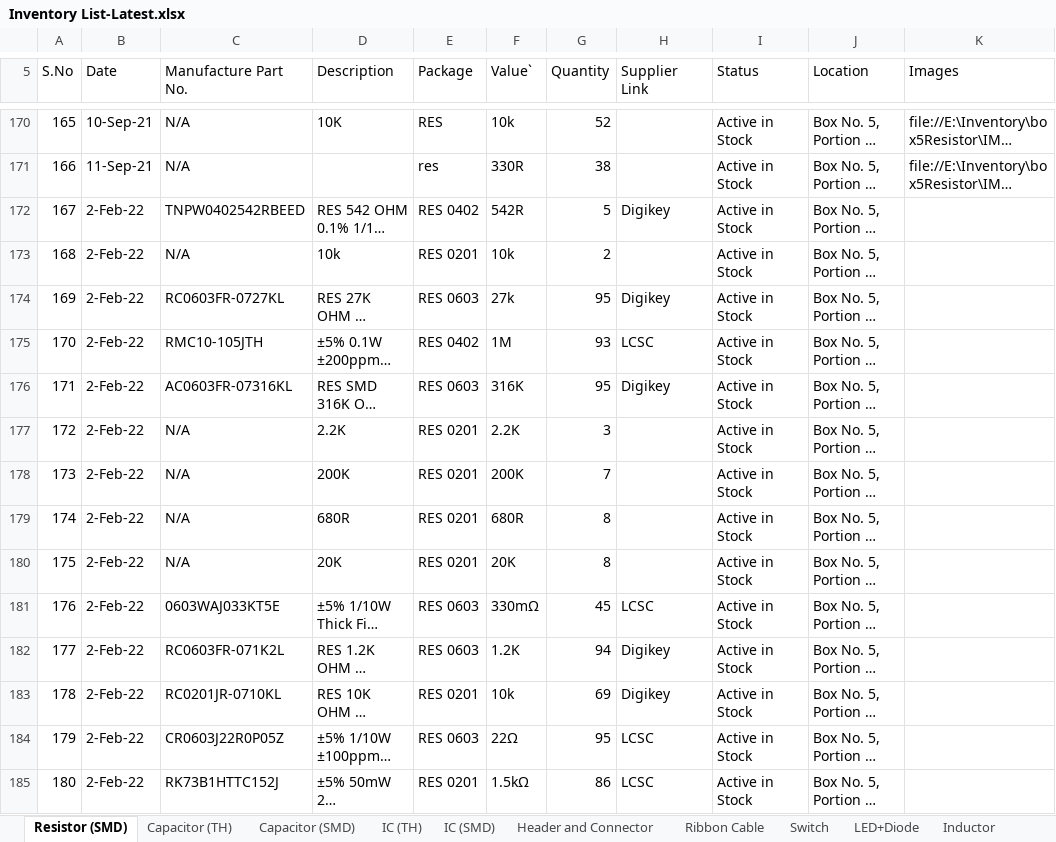
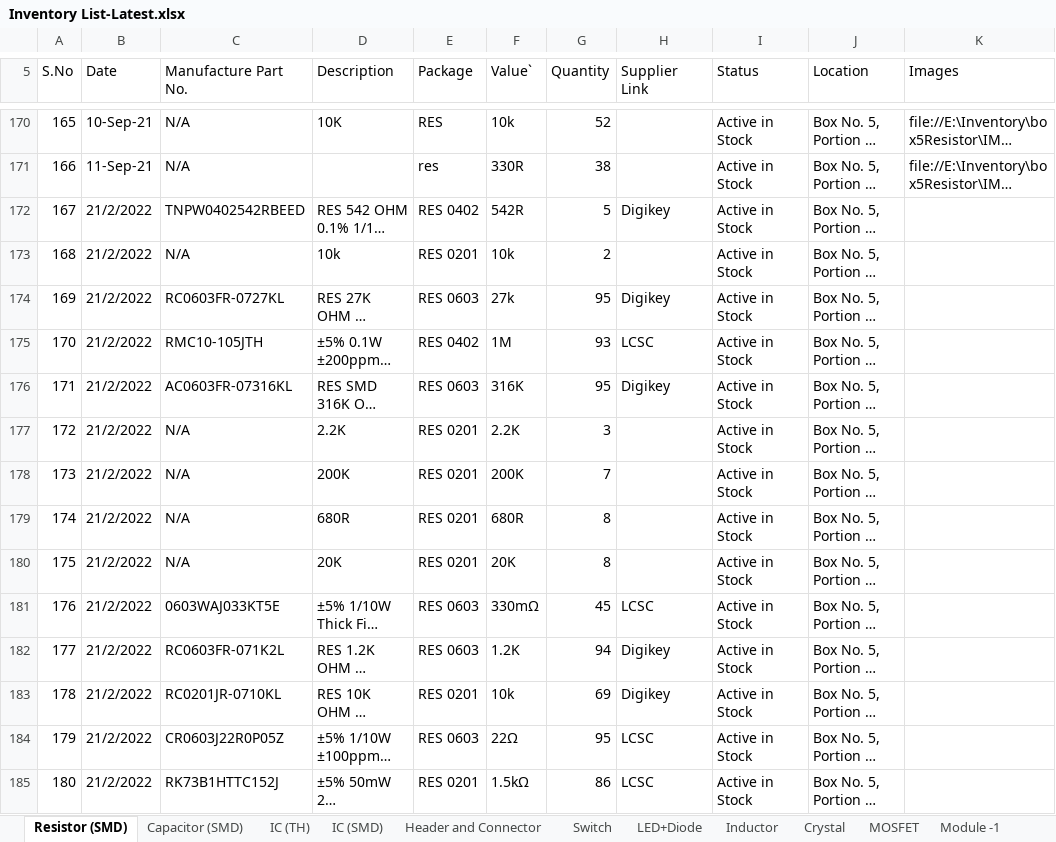
Before and after one commit to eSpark-Backup/espark-inventory, an Excel workbook: eSpark-Hardware/Inventory List-Latest.xlsx, sheet Resistor (SMD), drawn as a sheet; only a part is shown, gaps mark what is left out; long unchanged cells end in …; values as stored, in another font and other column widths than the file's, no cell formats; the diff covers the shown part only; the diff names each change by its address in the sheet, - before the commit and + after, or states it on an @@ line.

```diff
--- a/eSpark-Hardware/Inventory List-Latest.xlsx (sheet Resistor (SMD))
+++ b/eSpark-Hardware/Inventory List-Latest.xlsx (sheet Resistor (SMD))
-sheet tab: Ribbon Cable
-B172:B185 (Date): 2-Feb-22
+B172:B185 (Date): 21/2/2022
```
Also changed, not shown: 9 added rows, 4 edited cells and row numbers in column A elsewhere in this sheet, sheet IC (SMD), sheet Sensors Box 11, sheet Capacitor (SMD), sheet JST Cable + Ribbon Cable, sheet Module -1, sheet LED+Diode, 13 more sheets, other sheet tabs, cell formats.
